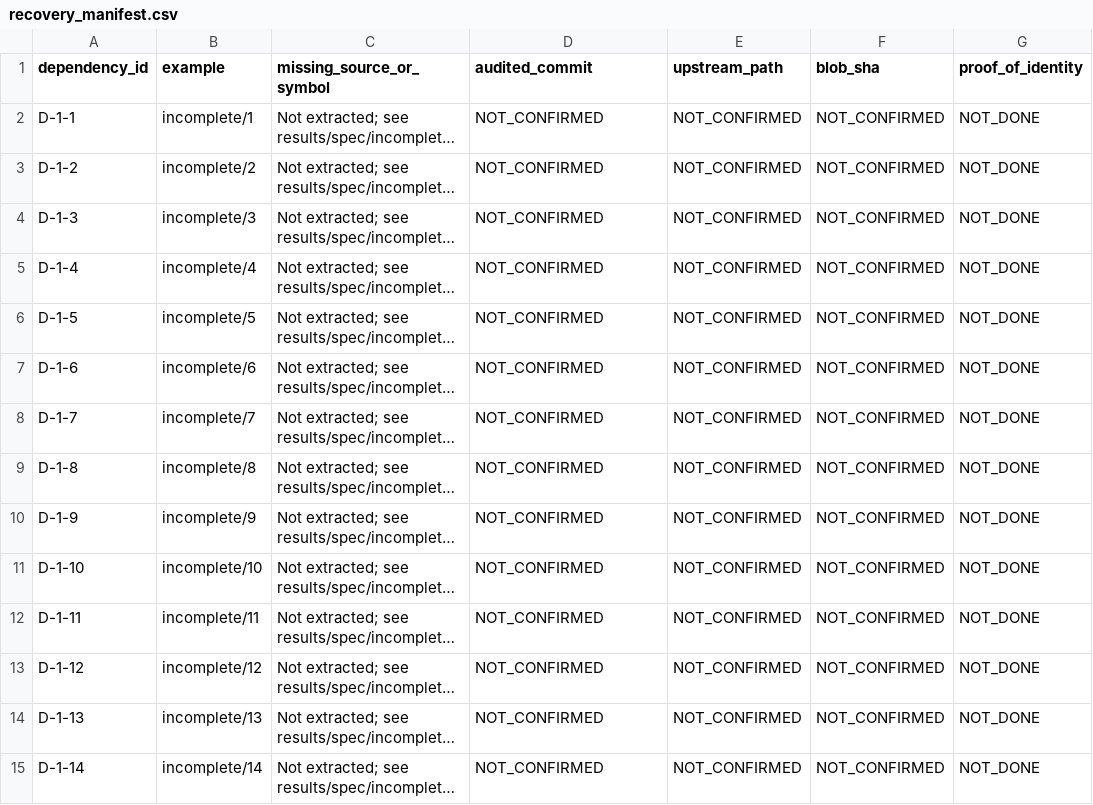
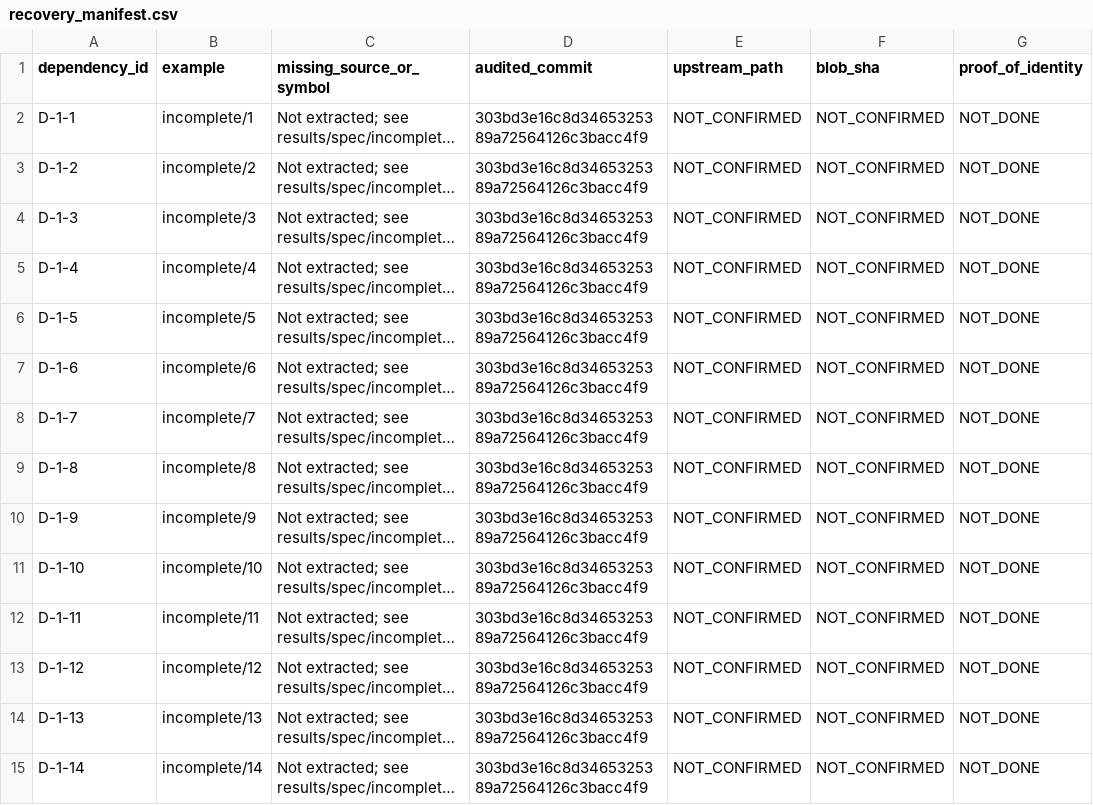
Before and after one commit to matheus-junio-da-silva/Web3Bugs, a CSV file: Web3Bugs-certora/docs/cvl2/research/AGENTE-06/1/recovery_manifest.csv, drawn as a sheet; only a part is shown; long unchanged cells end in …; the diff covers the shown part only; the diff names each change by its address in the sheet, - before the commit and + after, or states it on an @@ line.

```diff
--- a/Web3Bugs-certora/docs/cvl2/research/AGENTE-06/1/recovery_manifest.csv
+++ b/Web3Bugs-certora/docs/cvl2/research/AGENTE-06/1/recovery_manifest.csv
-D2:D15 (audited_commit): NOT_CONFIRMED
+D2:D15 (audited_commit): 303bd3e16c8d3465325389a72564126c3bacc4f9
```
Also changed, not shown: 20 edited cells elsewhere in this file, Web3Bugs-certora/docs/cvl2/research/AGENTE-06/1/evidence_register.csv, Web3Bugs-certora/docs/cvl2/research/AGENTE-06/1/properties.csv, 2 other files.
